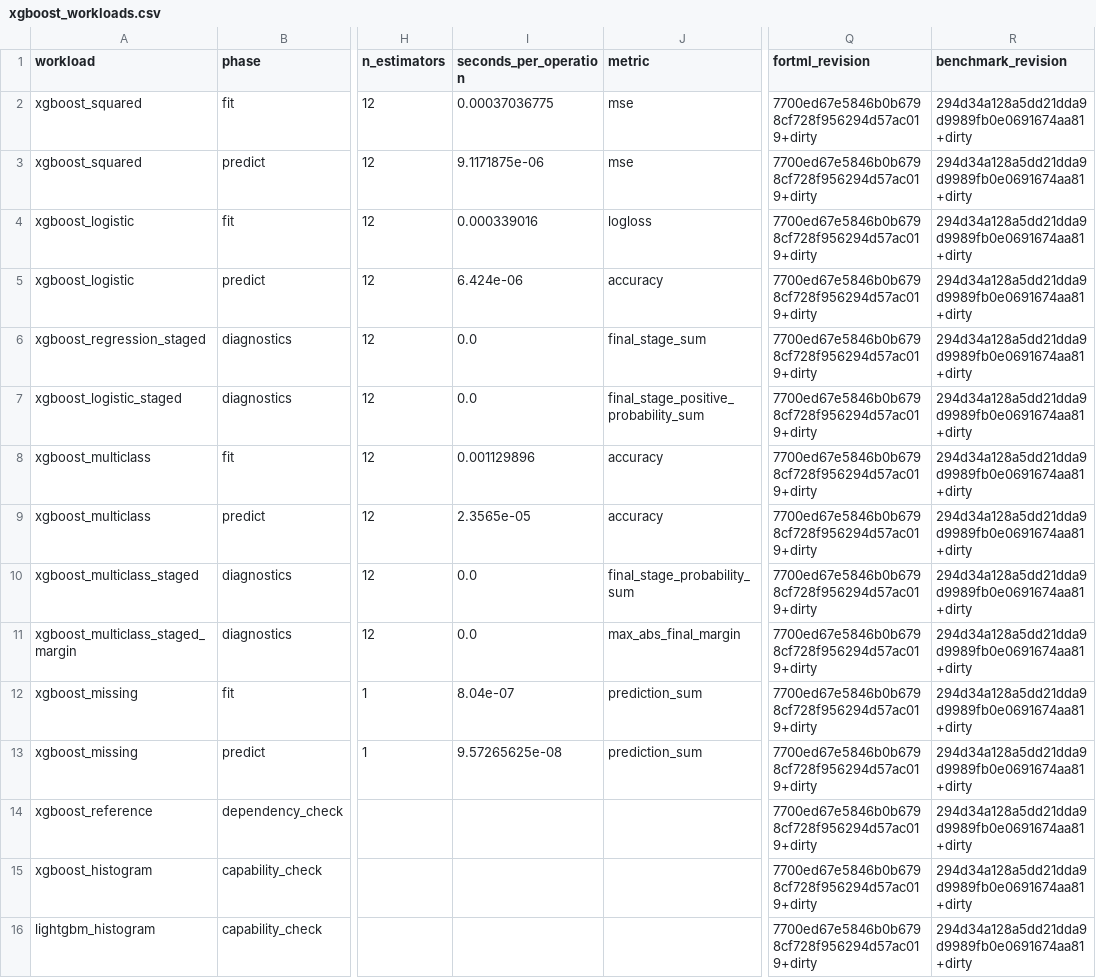
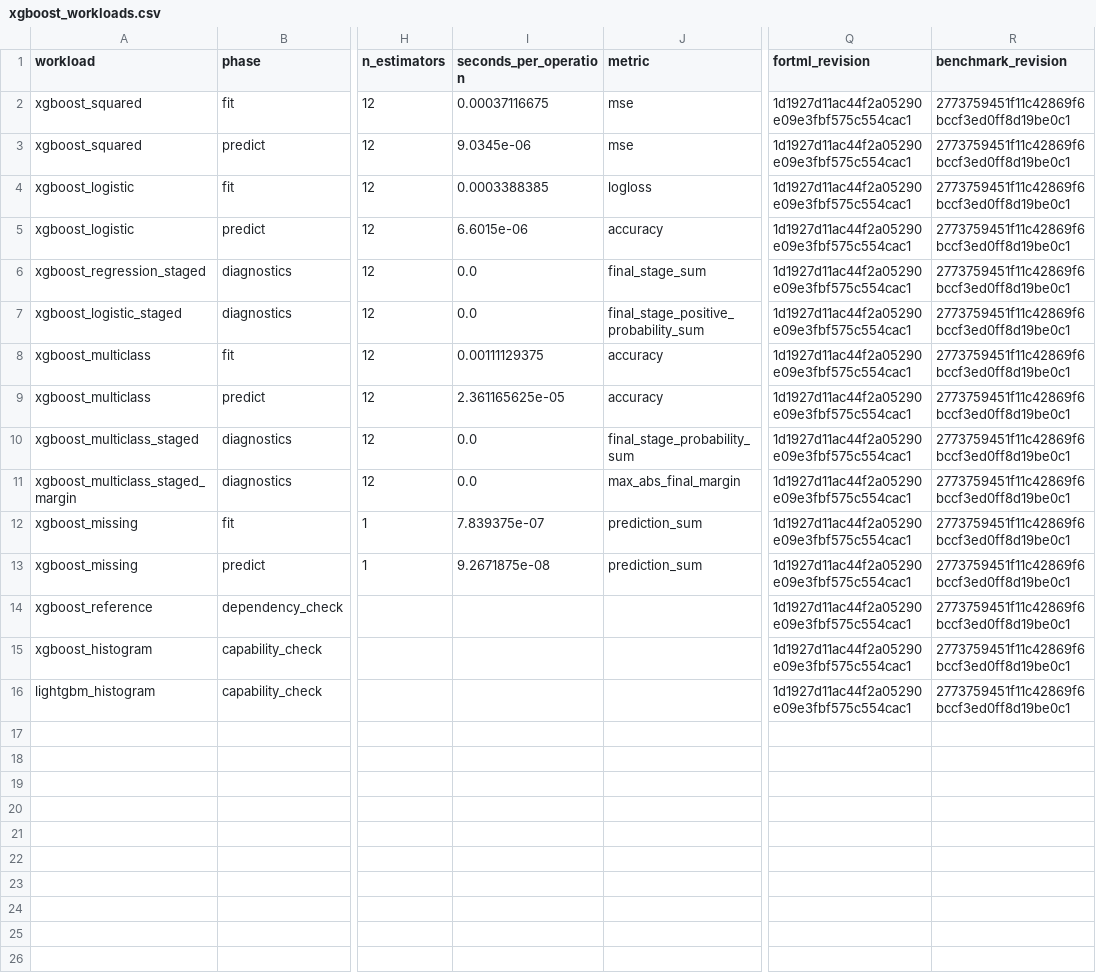
Before and after one commit to lazy-fortran/fortml-bench, a CSV file: results/xgboost_workloads.csv, drawn as a sheet; only a part is shown, gaps mark what is left out; the diff names each change by its address in the sheet, - before the commit and + after, or states it on an @@ line.

Commit message:
Record clean GP kNN RMSprop and XGBoost benchmark provenance

```diff
--- a/results/xgboost_workloads.csv
+++ b/results/xgboost_workloads.csv
-I2 (seconds_per_operation): 0.00037036775
+I2 (seconds_per_operation): 0.00037116675
-Q2:Q16 (fortml_revision): 7700ed67e5846b0b6798cf728f956294d57ac019+dirty
+Q2:Q16 (fortml_revision): 1d1927d11ac44f2a05290e09e3fbf575c554cac1
-R2:R16 (benchmark_revision): 294d34a128a5dd21dda9d9989fb0e0691674aa81+dirty
+R2:R16 (benchmark_revision): 2773759451f11c42869f6bccf3ed0ff8d19be0c1
-I3 (seconds_per_operation): 9.1171875e-06
+I3 (seconds_per_operation): 9.0345e-06
-I4 (seconds_per_operation): 0.000339016
+I4 (seconds_per_operation): 0.0003388385
-I5 (seconds_per_operation): 6.424e-06
+I5 (seconds_per_operation): 6.6015e-06
-I8 (seconds_per_operation): 0.001129896
+I8 (seconds_per_operation): 0.00111129375
-I9 (seconds_per_operation): 2.3565e-05
+I9 (seconds_per_operation): 2.361165625e-05
-I12 (seconds_per_operation): 8.04e-07
+I12 (seconds_per_operation): 7.839375e-07
-I13 (seconds_per_operation): 9.57265625e-08
+I13 (seconds_per_operation): 9.2671875e-08
```
Also changed, not shown: results/gp_classification_training.csv, results/knn.csv, 1 other file.
